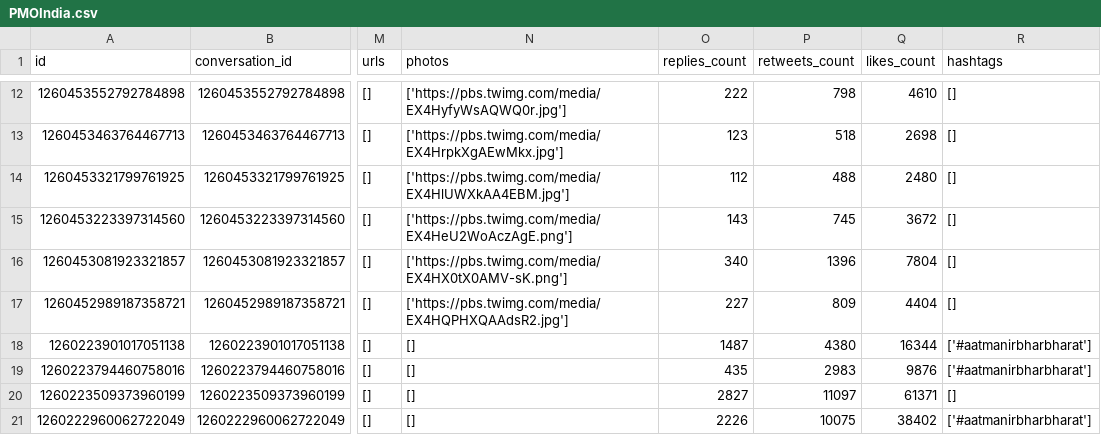
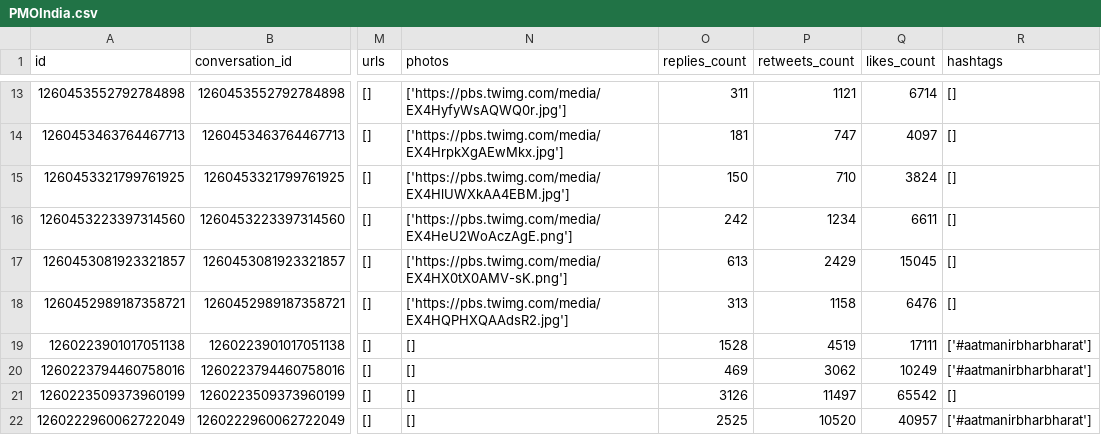
Before and after one commit to darwin403/tweets-scraper, a CSV file: tweets/PMOIndia.csv, drawn as a sheet; only a part is shown, gaps mark what is left out; addresses are those after the commit; the diff covers the shown part only; the diff names each change by its address in the sheet, - before the commit and + after, or states it on an @@ line.

```diff
--- a/tweets/PMOIndia.csv
+++ b/tweets/PMOIndia.csv
-O13 (replies_count): 222
+O13 (replies_count): 311
-P13 (retweets_count): 798
+P13 (retweets_count): 1121
-Q13 (likes_count): 4610
+Q13 (likes_count): 6714
-O14 (replies_count): 123
+O14 (replies_count): 181
-P14 (retweets_count): 518
+P14 (retweets_count): 747
-Q14 (likes_count): 2698
+Q14 (likes_count): 4097
-O15 (replies_count): 112
+O15 (replies_count): 150
-P15 (retweets_count): 488
+P15 (retweets_count): 710
-Q15 (likes_count): 2480
+Q15 (likes_count): 3824
-O16 (replies_count): 143
+O16 (replies_count): 242
-P16 (retweets_count): 745
+P16 (retweets_count): 1234
-Q16 (likes_count): 3672
+Q16 (likes_count): 6611
-O17 (replies_count): 340
+O17 (replies_count): 613
-P17 (retweets_count): 1396
+P17 (retweets_count): 2429
-Q17 (likes_count): 7804
+Q17 (likes_count): 15045
-O18 (replies_count): 227
+O18 (replies_count): 313
-P18 (retweets_count): 809
+P18 (retweets_count): 1158
-Q18 (likes_count): 4404
+Q18 (likes_count): 6476
-O19 (replies_count): 1487
+O19 (replies_count): 1528
-P19 (retweets_count): 4380
+P19 (retweets_count): 4519
-Q19 (likes_count): 16344
+Q19 (likes_count): 17111
-O20 (replies_count): 435
+O20 (replies_count): 469
-P20 (retweets_count): 2983
+P20 (retweets_count): 3062
-Q20 (likes_count): 9876
+Q20 (likes_count): 10249
-O21 (replies_count): 2827
+O21 (replies_count): 3126
-P21 (retweets_count): 11097
+P21 (retweets_count): 11497
-Q21 (likes_count): 61371
+Q21 (likes_count): 65542
-O22 (replies_count): 2226
+O22 (replies_count): 2525
-P22 (retweets_count): 10075
+P22 (retweets_count): 10520
-Q22 (likes_count): 38402
+Q22 (likes_count): 40957
```
Also changed, not shown: 1 added row and 129 edited cells elsewhere in this file, tweets/ModiFansClub.csv, tweets/ModiforNewIndia.csv, 11 other files.
